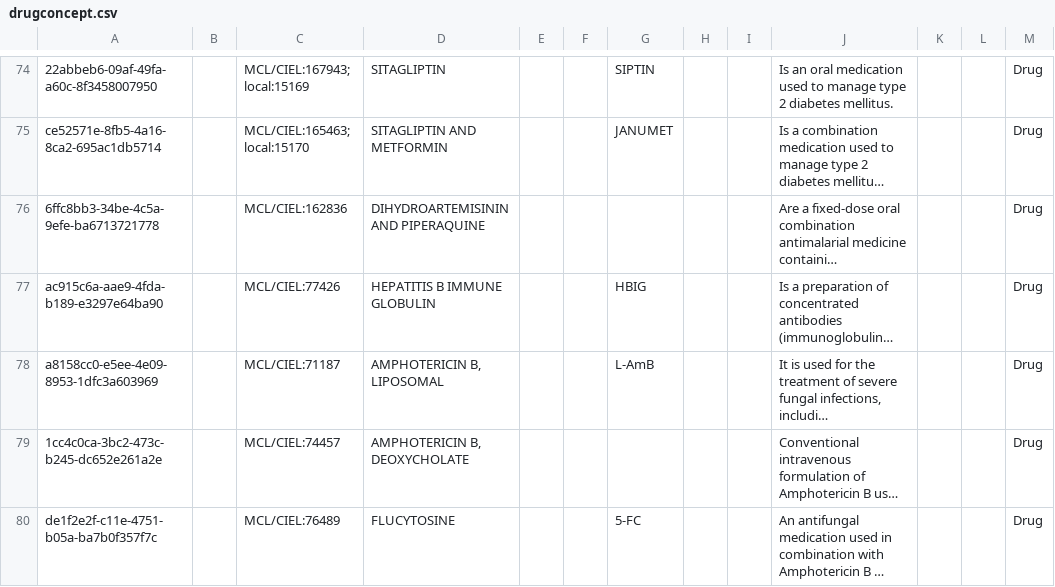
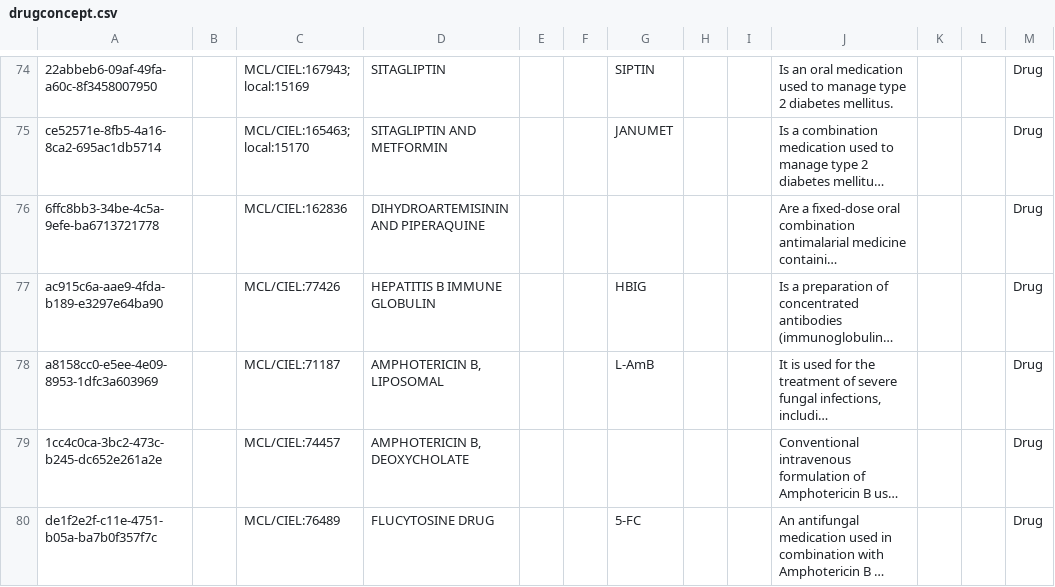
Before and after one commit to AMPATH/openmrs-content-amrs, a CSV file: configuration/backend_configuration/concepts/drugconcept.csv, drawn as a sheet; only a part is shown, gaps mark what is left out; long unchanged cells end in …; the diff names each change by its address in the sheet, - before the commit and + after, or states it on an @@ line.

```diff
--- a/configuration/backend_configuration/concepts/drugconcept.csv
+++ b/configuration/backend_configuration/concepts/drugconcept.csv
-D80: FLUCYTOSINE
+D80: FLUCYTOSINE DRUG
```
Also changed, not shown: configuration/backend_configuration/concepts/guidelineconcepts.csv, 4 other files.
